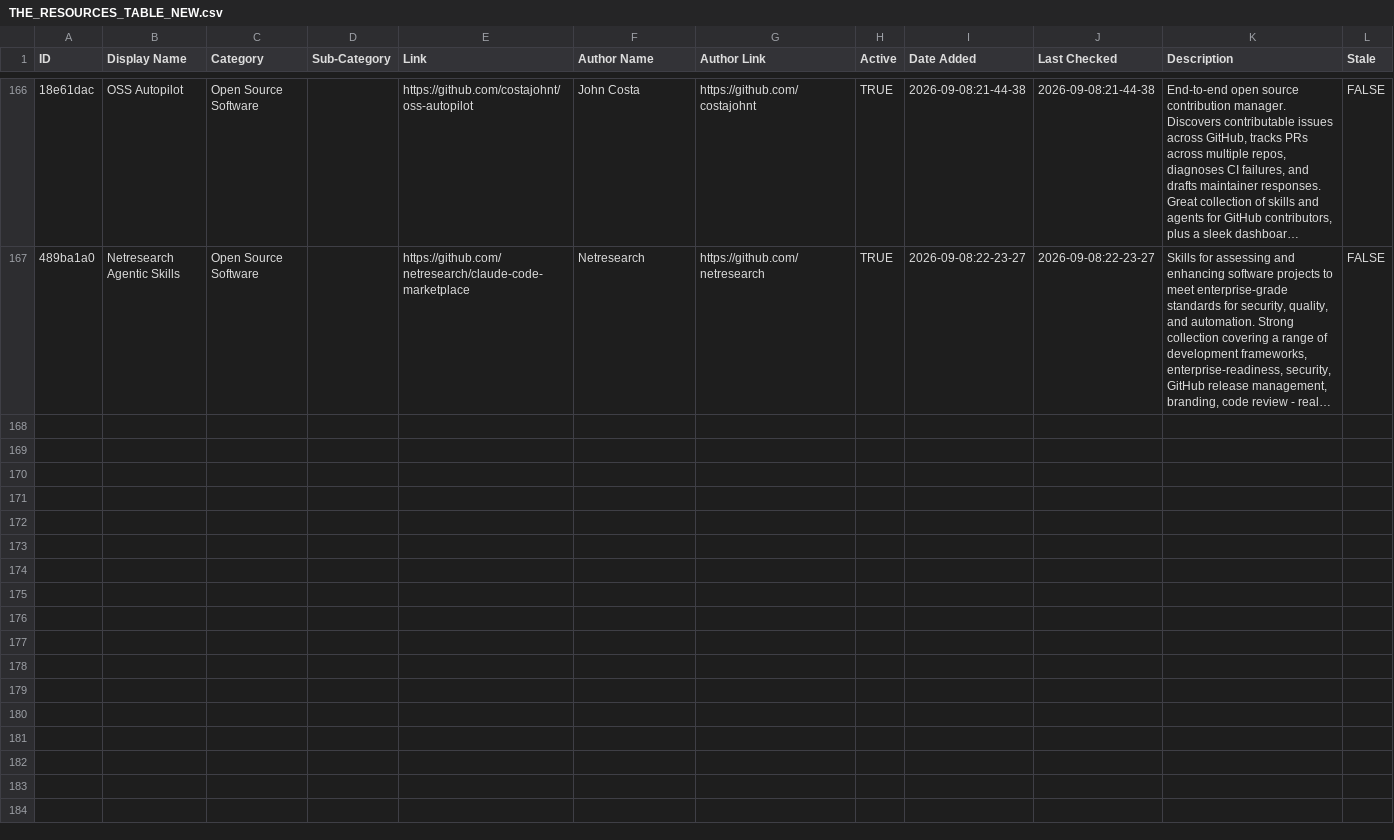
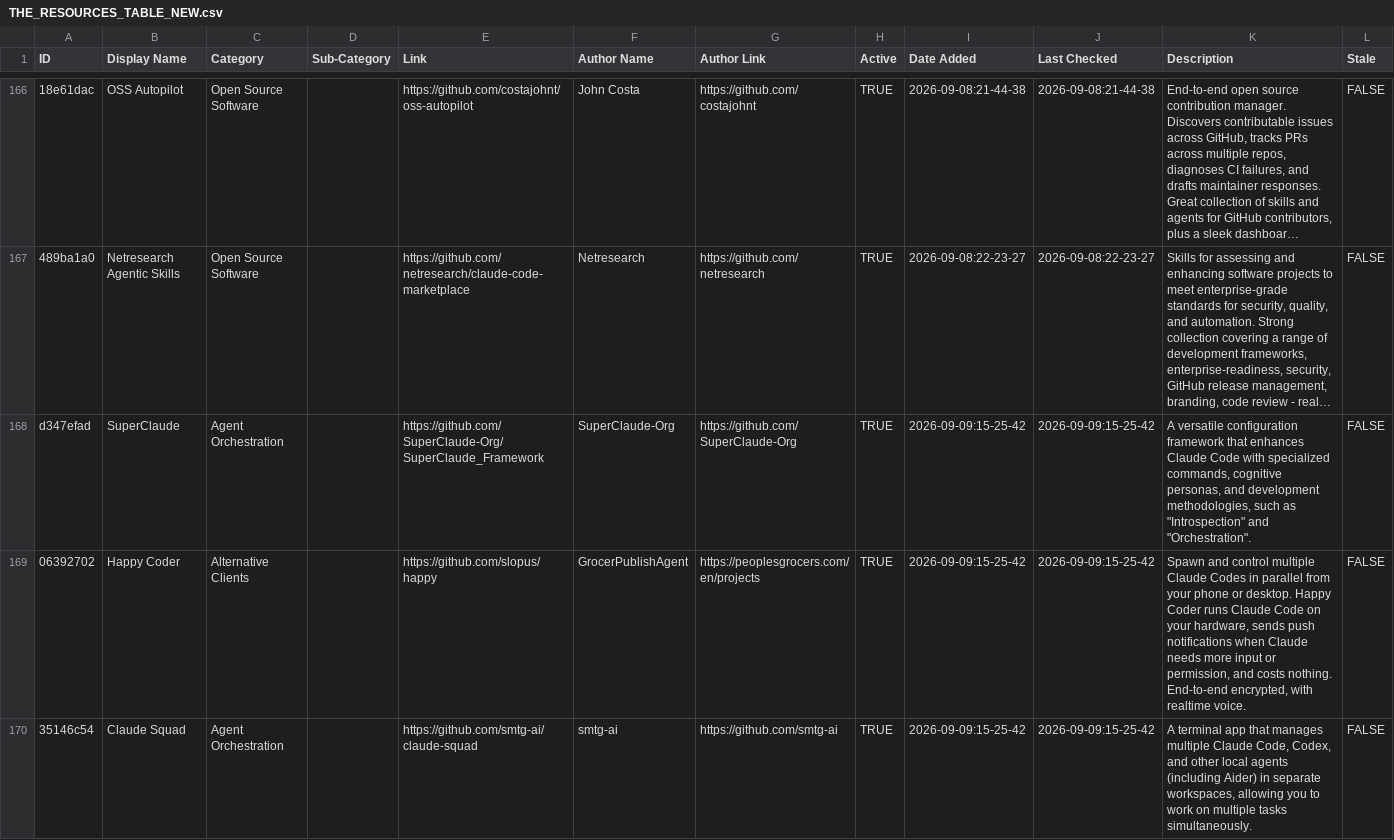
Before and after one commit to hesreallyhim/awesome-claude-code, a CSV file: THE_RESOURCES_TABLE_NEW.csv, drawn as a sheet; only a part is shown, gaps mark what is left out; long unchanged cells end in …; the diff covers the shown part only; the diff names each change by its address in the sheet, - before the commit and + after, or states it on an @@ line.

```diff
--- a/THE_RESOURCES_TABLE_NEW.csv
+++ b/THE_RESOURCES_TABLE_NEW.csv
+row 168: d347efad | SuperClaude | Agent Orchestration |  | https://github.com/SuperClaude-Org/SuperClaude_Framework | SuperClaude-Org | https://github.com/SuperClaude-Org | TRUE | 2026-09-09:15-25-42 | 2026-09-09:15-25-42 | A versatile configuration framework that enhances Claude Code with specialized commands, cognitive personas, and development methodologies, such as "Introspection" and "Orchestration". | FALSE
+row 169: 06392702 | Happy Coder | Alternative Clients |  | https://github.com/slopus/happy | GrocerPublishAgent | https://peoplesgrocers.com/en/projects | TRUE | 2026-09-09:15-25-42 | 2026-09-09:15-25-42 | Spawn and control multiple Claude Codes in parallel from your phone or desktop. Happy Coder runs Claude Code on your hardware, sends push notifications when Claude needs more input or permission, and costs nothing. End-to-end encrypted, with realtime voice. | FALSE
+row 170: 35146c54 | Claude Squad | Agent Orchestration |  | https://github.com/smtg-ai/claude-squad | smtg-ai | https://github.com/smtg-ai | TRUE | 2026-09-09:15-25-42 | 2026-09-09:15-25-42 | A terminal app that manages multiple Claude Code, Codex, and other local agents (including Aider) in separate workspaces, allowing you to work on multiple tasks simultaneously. | FALSE
```
Also changed, not shown: 8 added rows elsewhere in this file, 5 other files.
